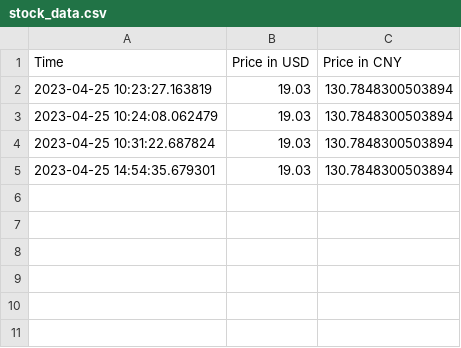
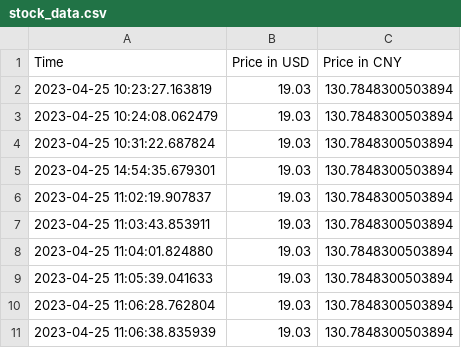
Before and after one commit to jacobyoby/priceoftea, a CSV file: stock_data.csv, drawn as a sheet; the diff names each change by its address in the sheet, - before the commit and + after, or states it on an @@ line.

```diff
--- a/stock_data.csv
+++ b/stock_data.csv
+row 6: 2023-04-25 11:02:19.907837 | 19.03 | 130.7848300503894
+row 7: 2023-04-25 11:03:43.853911 | 19.03 | 130.7848300503894
+row 8: 2023-04-25 11:04:01.824880 | 19.03 | 130.7848300503894
+row 9: 2023-04-25 11:05:39.041633 | 19.03 | 130.7848300503894
+row 10: 2023-04-25 11:06:28.762804 | 19.03 | 130.7848300503894
+row 11: 2023-04-25 11:06:38.835939 | 19.03 | 130.7848300503894
```
Also changed, not shown: 2 other files.
